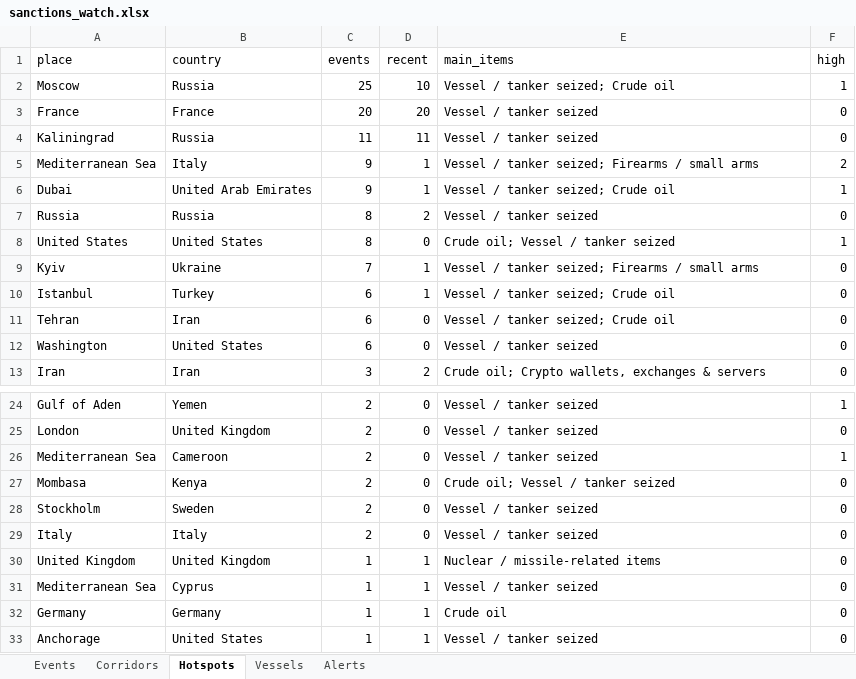
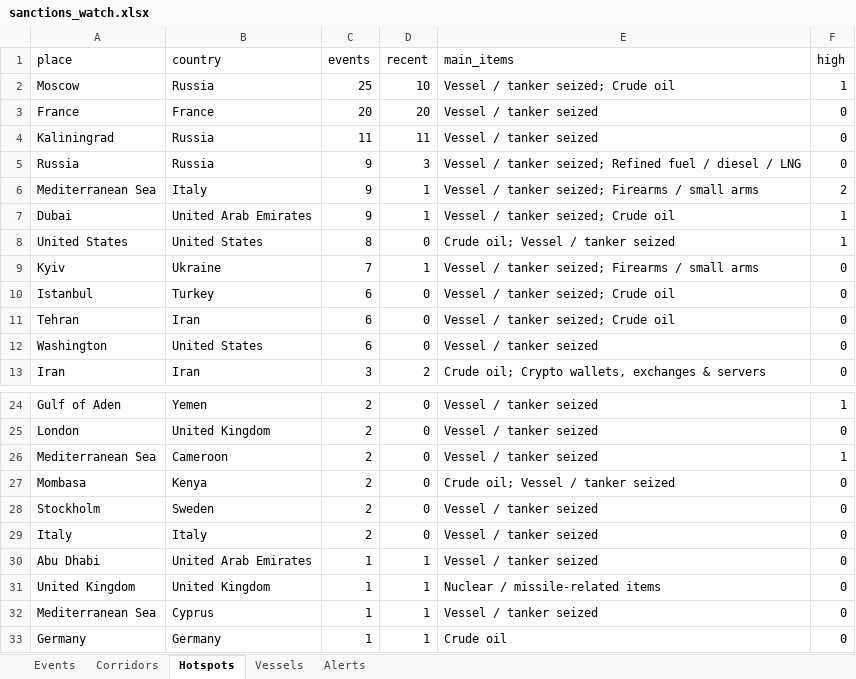
Before and after one commit to eduaresco-ctrl/Global-Sanctions-Watchlist-Control, an Excel workbook: docs/sanctions_watch.xlsx, sheet Hotspots, drawn as a sheet; only a part is shown, gaps mark what is left out; the shorter side is filled out with more unchanged rows; values as stored, in another font and other column widths than the file's, no borders; removed rows and columns are numbered as before the commit, all else as after; the diff names each change by its address in the sheet, - before the commit and + after, or states it on an @@ line.

```diff
--- a/docs/sanctions_watch.xlsx (sheet Hotspots)
+++ b/docs/sanctions_watch.xlsx (sheet Hotspots)
+row 5: Russia | Russia | 9 | 3 | Vessel / tanker seized; Refined fuel / diesel / LNG | 0
-row 7: Russia | Russia | 8 | 2 | Vessel / tanker seized | 0
-D10 (recent): 1
+D10 (recent): 0
+row 30: Abu Dhabi | United Arab Emirates | 1 | 1 | Vessel / tanker seized | 0
```
Also changed, not shown: sheet Events, sheet Alerts, sheet Corridors, sheet Vessels, 4 other files.
